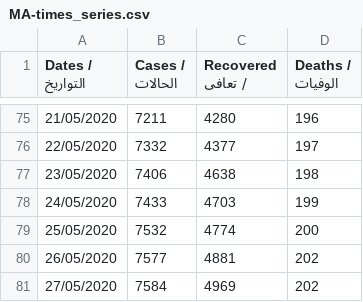
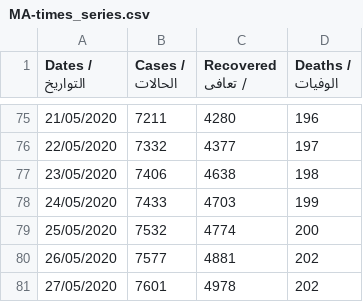
Before and after one commit to aboullaite/Covid19-MA, a CSV file: stats/MA-times_series.csv, drawn as a sheet; only a part is shown, gaps mark what is left out.

Commit message:
add latest data of 27/05 4pm

```diff
--- a/stats/MA-times_series.csv
+++ b/stats/MA-times_series.csv
@@ -80,2 +80,2 @@ Dates / التواريخ,Cases / الحالات,Recovered / تعافى,Deaths /
 26/05/2020,7577,4881,202
-27/05/2020,7584,4969,202
+27/05/2020,7601,4978,202
```
Also changed, not shown: stats/regions.csv, 3 other files.
